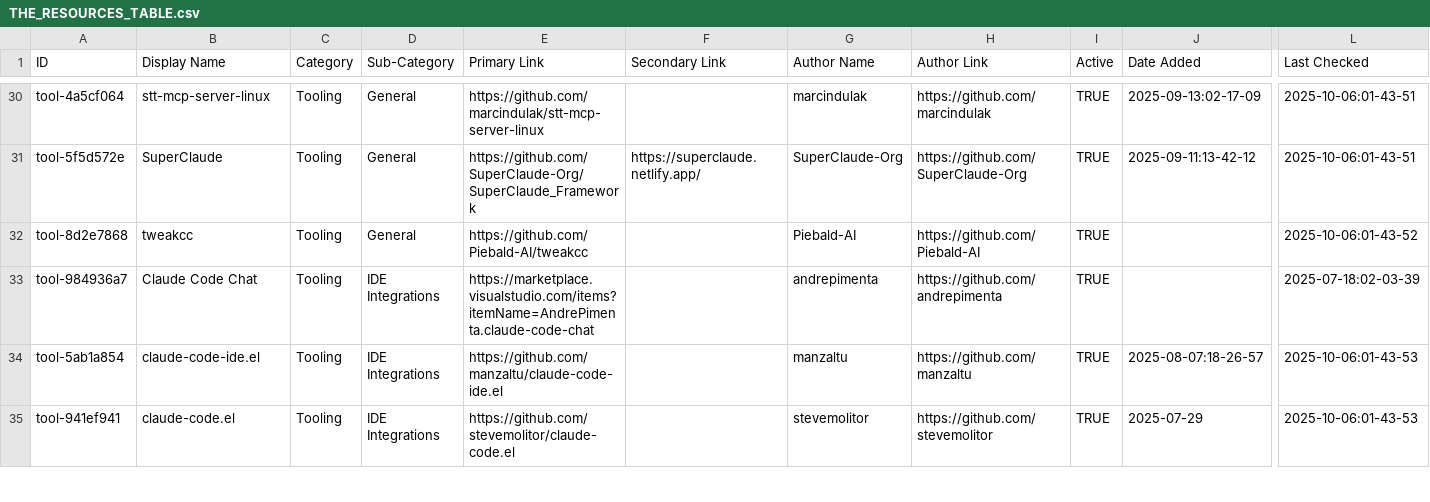
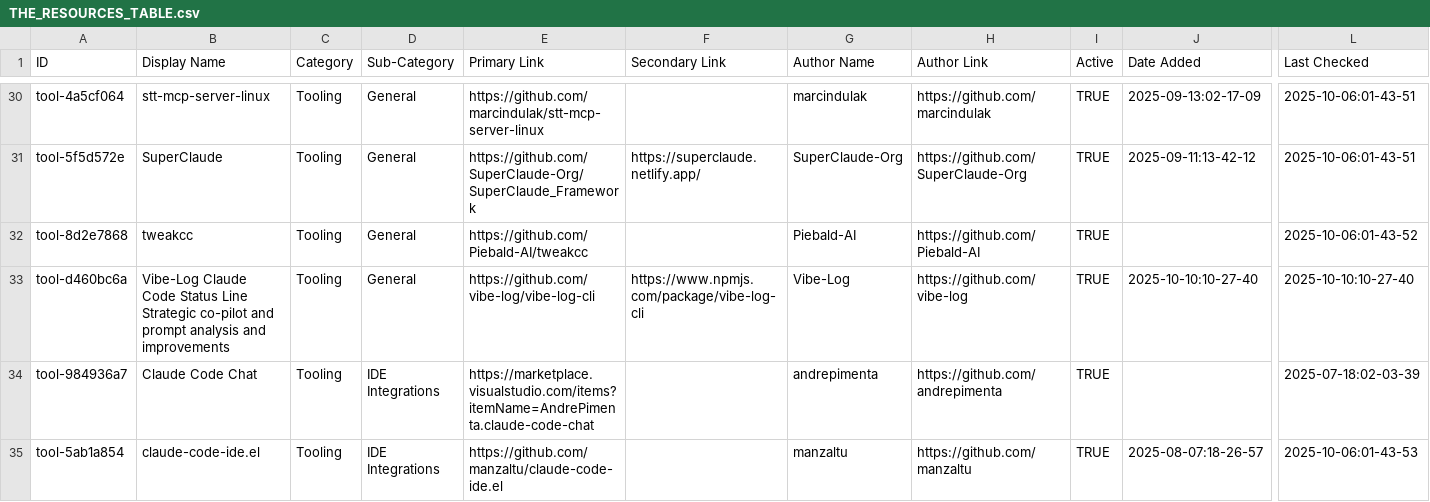
Before and after one commit to thedotmack/awesome-claude-code, a CSV file: THE_RESOURCES_TABLE.csv, drawn as a sheet; only a part is shown, gaps mark what is left out; the shorter side is filled out with more unchanged rows; rows hold the shown columns only; the diff names each change by its address in the sheet, - before the commit and + after, or states it on an @@ line.

```diff
--- a/THE_RESOURCES_TABLE.csv
+++ b/THE_RESOURCES_TABLE.csv
+row 33: tool-d460bc6a | Vibe-Log Claude Code Status Line Strategic co-pilot and prompt analysis and improvements | Tooling | General | https://github.com/vibe-log/vibe-log-cli | https://www.npmjs.com/package/vibe-log-cli | Vibe-Log | https://github.com/vibe-log | TRUE | 2025-10-10:10-27-40 | 2025-10-10:10-27-40
```
Also changed, not shown: 1 other file.
